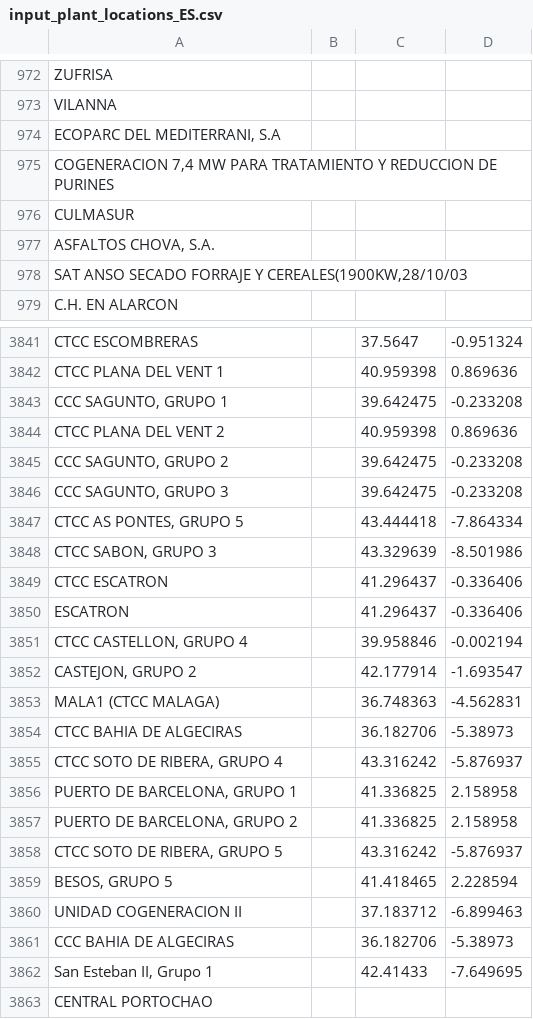
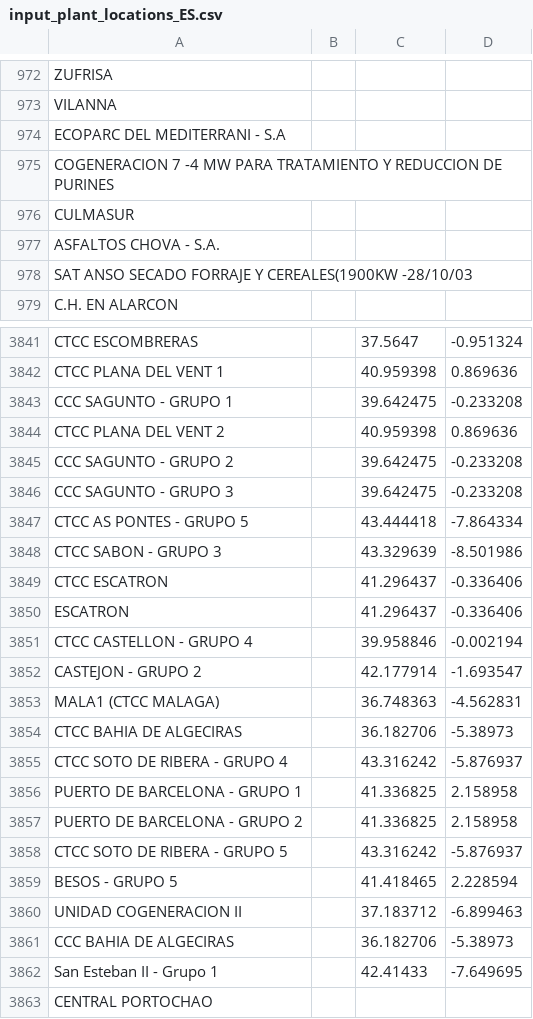
Before and after one commit to Open-Power-System-Data/conventional_power_plants, a CSV file: input/input_plant_locations_ES.csv, drawn as a sheet; only a part is shown, gaps mark what is left out; the diff covers the shown part only.

```diff
--- a/input/input_plant_locations_ES.csv
+++ b/input/input_plant_locations_ES.csv
@@ -973,7 +973,7 @@ ZUFRISA,,,
 VILANNA,,,
-"ECOPARC DEL MEDITERRANI, S.A",,,
-"COGENERACION 7,4 MW PARA TRATAMIENTO Y REDUCCION DE PURINES",,,
+ECOPARC DEL MEDITERRANI - S.A,,,
+COGENERACION 7 -4 MW PARA TRATAMIENTO Y REDUCCION DE PURINES,,,
 CULMASUR,,,
-"ASFALTOS CHOVA, S.A.",,,
-"SAT ANSO SECADO FORRAJE Y CEREALES(1900KW,28/10/03",,,
+ASFALTOS CHOVA - S.A.,,,
+SAT ANSO SECADO FORRAJE Y CEREALES(1900KW -28/10/03,,,
 C.H. EN ALARCON,,,
@@ -3842,22 +3842,22 @@ CTCC ESCOMBRERAS,,37.5647,-0.951324
 CTCC PLANA DEL VENT 1,,40.959398,0.869636
-"CCC SAGUNTO, GRUPO 1",,39.642475,-0.233208
+CCC SAGUNTO - GRUPO 1,,39.642475,-0.233208
 CTCC PLANA DEL VENT 2,,40.959398,0.869636
-"CCC SAGUNTO, GRUPO 2",,39.642475,-0.233208
-"CCC SAGUNTO, GRUPO 3",,39.642475,-0.233208
-"CTCC AS PONTES, GRUPO 5",,43.444418,-7.864334
-"CTCC SABON, GRUPO 3",,43.329639,-8.501986
+CCC SAGUNTO - GRUPO 2,,39.642475,-0.233208
+CCC SAGUNTO - GRUPO 3,,39.642475,-0.233208
+CTCC AS PONTES - GRUPO 5,,43.444418,-7.864334
+CTCC SABON - GRUPO 3,,43.329639,-8.501986
 CTCC ESCATRON,,41.296437,-0.336406
 ESCATRON,,41.296437,-0.336406
-"CTCC CASTELLON, GRUPO 4",,39.958846,-0.002194
-"CASTEJON, GRUPO 2",,42.177914,-1.693547
+CTCC CASTELLON - GRUPO 4,,39.958846,-0.002194
+CASTEJON - GRUPO 2,,42.177914,-1.693547
 MALA1 (CTCC MALAGA),,36.748363,-4.562831
 CTCC BAHIA DE ALGECIRAS,,36.182706,-5.38973
-"CTCC SOTO DE RIBERA, GRUPO 4",,43.316242,-5.876937
-"PUERTO DE BARCELONA, GRUPO 1",,41.336825,2.158958
-"PUERTO DE BARCELONA, GRUPO 2",,41.336825,2.158958
-"CTCC SOTO DE RIBERA, GRUPO 5",,43.316242,-5.876937
-"BESOS, GRUPO 5",,41.418465,2.228594
+CTCC SOTO DE RIBERA - GRUPO 4,,43.316242,-5.876937
+PUERTO DE BARCELONA - GRUPO 1,,41.336825,2.158958
+PUERTO DE BARCELONA - GRUPO 2,,41.336825,2.158958
+CTCC SOTO DE RIBERA - GRUPO 5,,43.316242,-5.876937
+BESOS - GRUPO 5,,41.418465,2.228594
 UNIDAD COGENERACION II,,37.183712,-6.899463
 CCC BAHIA DE ALGECIRAS,,36.182706,-5.38973
-"San Esteban II, Grupo 1",,42.41433,-7.649695
+San Esteban II - Grupo 1,,42.41433,-7.649695
 CENTRAL PORTOCHAO,,,
```
Also changed, not shown: 181 edited cells elsewhere in this file, input/input_plant_locations_FI.csv, input/input_plant_locations_UK.csv, 3 other files.
